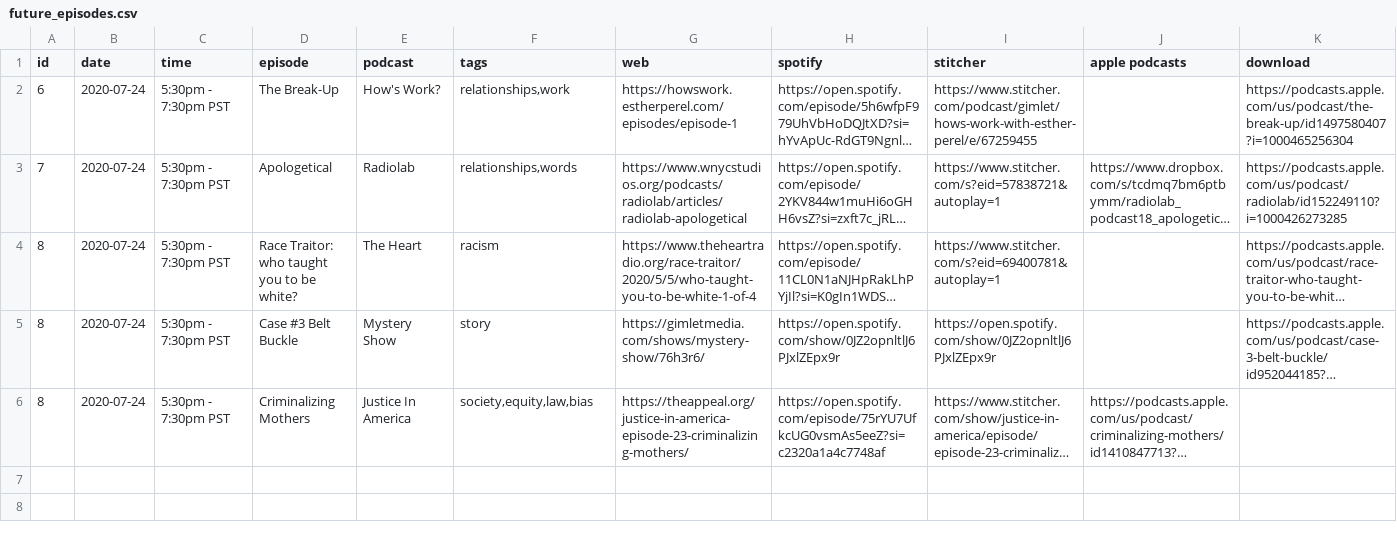
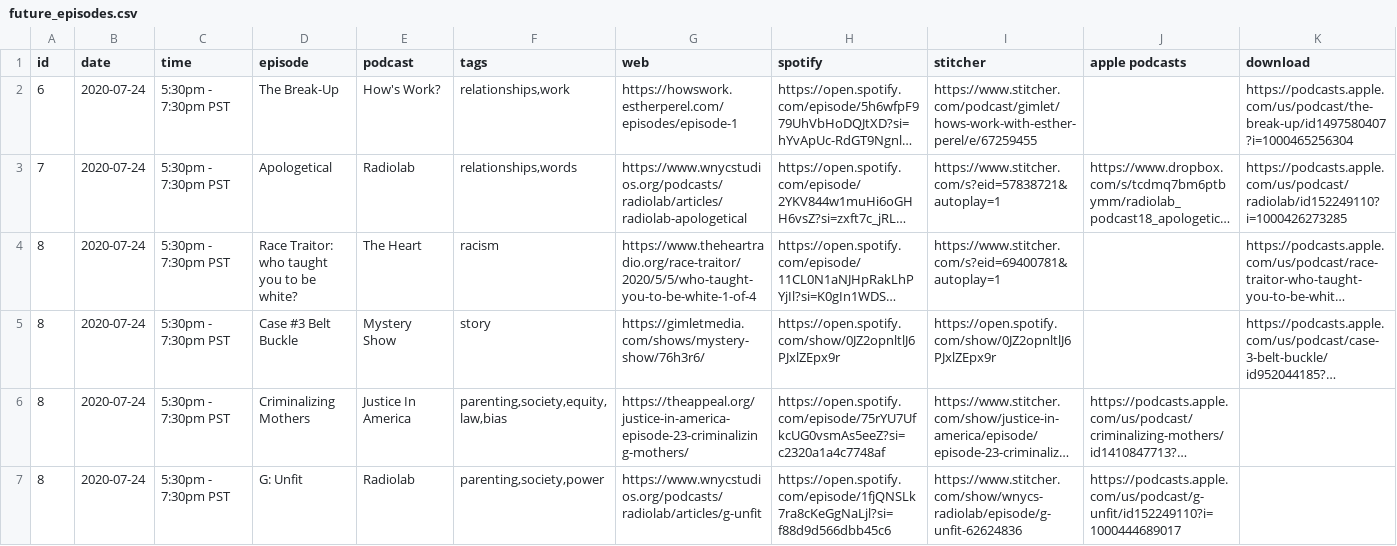
Before and after one commit to froseph/friday-podcast-club, a CSV file: future_episodes.csv, drawn as a sheet; long unchanged cells end in …; the diff names each change by its address in the sheet, - before the commit and + after, or states it on an @@ line.

Commit message:
add unfih to future podcasts

```diff
--- a/future_episodes.csv
+++ b/future_episodes.csv
-F6 (tags): society,equity,law,bias
+F6 (tags): parenting,society,equity,law,bias
+row 7: 8 | 2020-07-24 | 5:30pm - 7:30pm PST | G: Unfit | Radiolab | parenting,society,power | https://www.wnycstudios.org/podcasts/radiolab/articles/g-unfit | https://open.spotify.com/episode/1fjQNSLk7ra8cKeGgNaLjl?si=f88d9d566dbb45c6 | https://www.stitcher.com/show/wnycs-radiolab/episode/g-unfit-62624836 | https://podcasts.apple.com/us/podcast/g-unfit/id152249110?i=1000444689017
```
